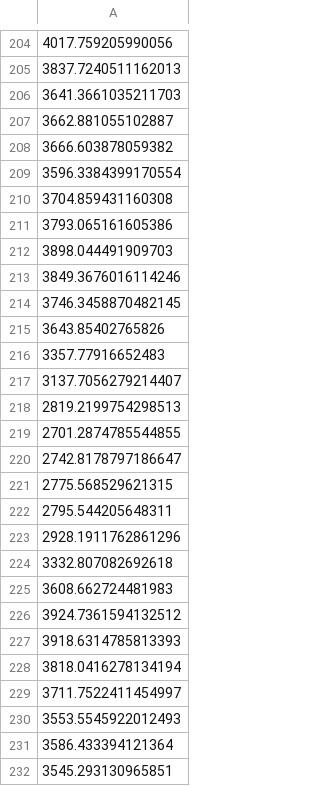
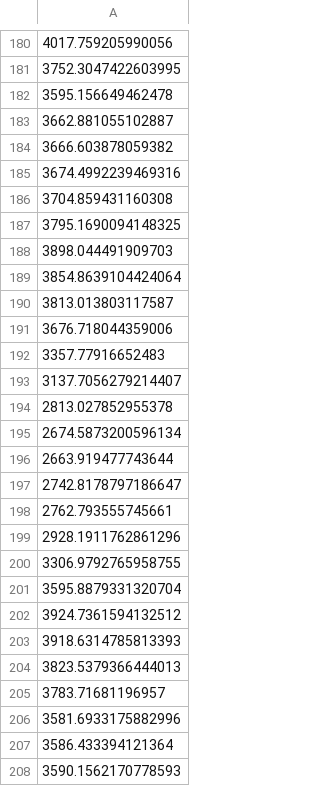
Before and after one commit to J1921604/Power-Demand-Forecast, a CSV file: AI/tomorrow/Pycaret/Pycaret_tomorrow.csv, drawn as a sheet; only a part is shown, gaps mark what is left out; removed rows and columns are numbered as before the commit, all else as after; the diff covers the shown part only; the diff names each change by its address in the sheet, - before the commit and + after, or states it on an @@ line.

```diff
--- a/AI/tomorrow/Pycaret/Pycaret_tomorrow.csv
+++ b/AI/tomorrow/Pycaret/Pycaret_tomorrow.csv
-A181: 3837.7240511162013
+A181: 3752.3047422603995
-A182: 3641.3661035211703
+A182: 3595.156649462478
-A185: 3596.3384399170554
+A185: 3674.4992239469316
-A187: 3793.065161605386
+A187: 3795.1690094148325
-A189: 3849.3676016114246
+A189: 3854.8639104424064
-A190: 3746.3458870482145
+A190: 3813.013803117587
-A191: 3643.85402765826
+A191: 3676.718044359006
-A194: 2819.2199754298513
+A194: 2813.027852955378
-A195: 2701.2874785544855
+A195: 2674.5873200596134
+row 196: 2663.919477743644
-A198: 2775.568529621315
+A198: 2762.793555745661
-row 222: 2795.544205648311
-A200: 3332.807082692618
+A200: 3306.9792765958755
-A201: 3608.662724481983
+A201: 3595.8879331320704
-A204: 3818.0416278134194
+A204: 3823.5379366444013
-A205: 3711.7522411454997
+A205: 3783.71681196957
-A206: 3553.5545922012493
+A206: 3581.6933175882996
-A208: 3545.293130965851
+A208: 3590.1562170778593
```
Also changed, not shown: 25 added rows, 25 removed rows and 116 edited cells elsewhere in this file, AI/tomorrow/Keras/Keras_tomorrow.csv, AI/tomorrow/LightGBM/LightGBM_tomorrow.csv, 8 other files.
